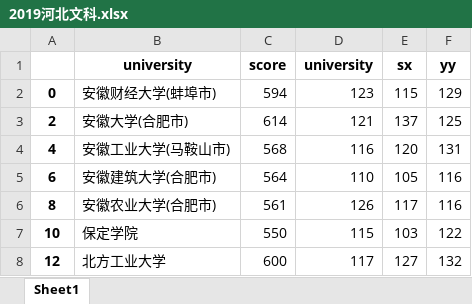
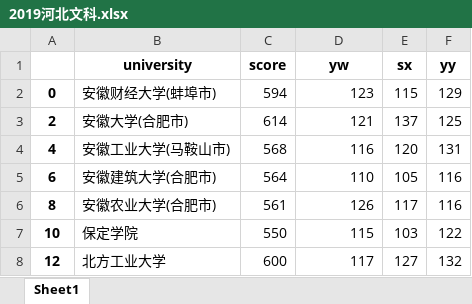
Before and after one commit to BravoPaul/my_project, an Excel workbook: score_traitor/data/data_origin/2019河北文科.xlsx, sheet Sheet1, drawn as a sheet; only a part is shown; values as stored, in another font and other column widths than the file's, no borders; the diff names each change by its address in the sheet, - before the commit and + after, or states it on an @@ line.

```diff
--- a/score_traitor/data/data_origin/2019河北文科.xlsx (sheet Sheet1)
+++ b/score_traitor/data/data_origin/2019河北文科.xlsx (sheet Sheet1)
-D1: university
+D1: yw
```
Also changed, not shown: score_traitor/data/data_origin/2019河北理科.xlsx, 7 other files.
